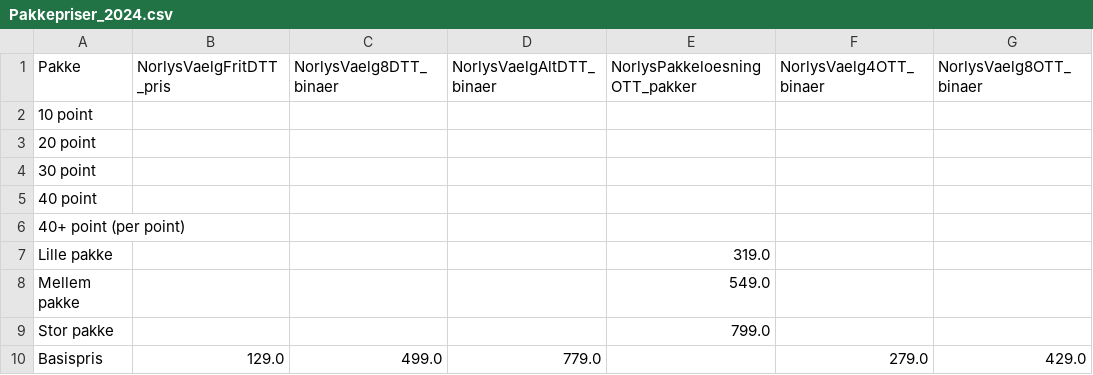
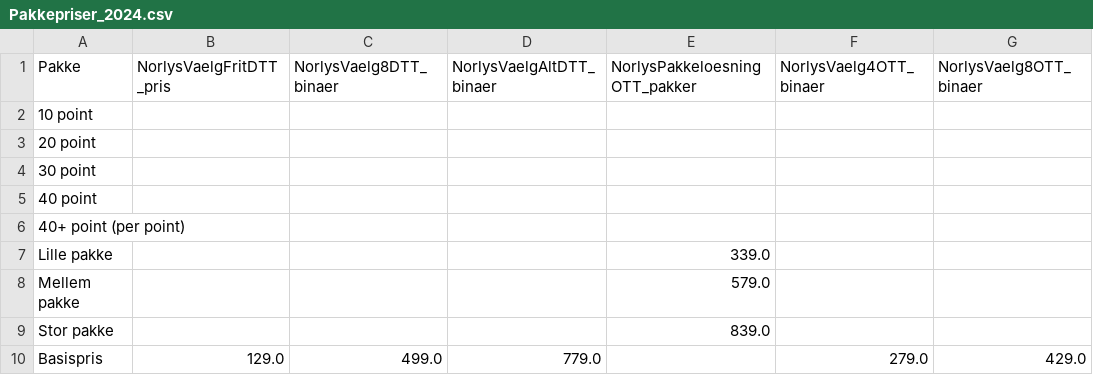
Before and after one commit to CWJNor/kanalcsv, a CSV file: Pakkepriser_2024.csv, drawn as a sheet; only a part is shown; the diff names each change by its address in the sheet, - before the commit and + after, or states it on an @@ line.

Commit message:
Update Pakkepriser_2024.csv

```diff
--- a/Pakkepriser_2024.csv
+++ b/Pakkepriser_2024.csv
-E7 (NorlysPakkeloesningOTT_pakker): 319.0
+E7 (NorlysPakkeloesningOTT_pakker): 339.0
-E8 (NorlysPakkeloesningOTT_pakker): 549.0
+E8 (NorlysPakkeloesningOTT_pakker): 579.0
-E9 (NorlysPakkeloesningOTT_pakker): 799.0
+E9 (NorlysPakkeloesningOTT_pakker): 839.0
```
